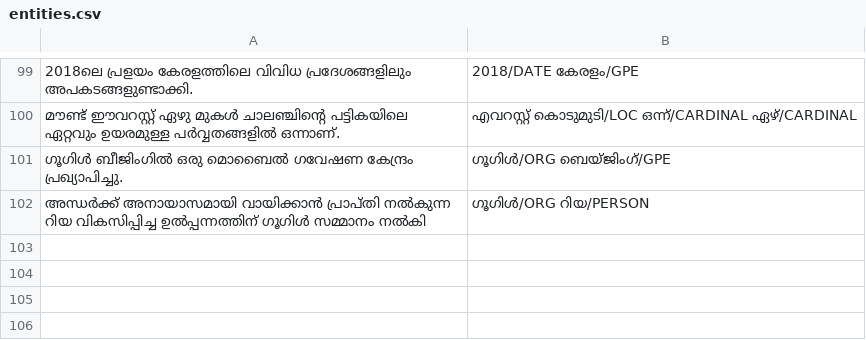
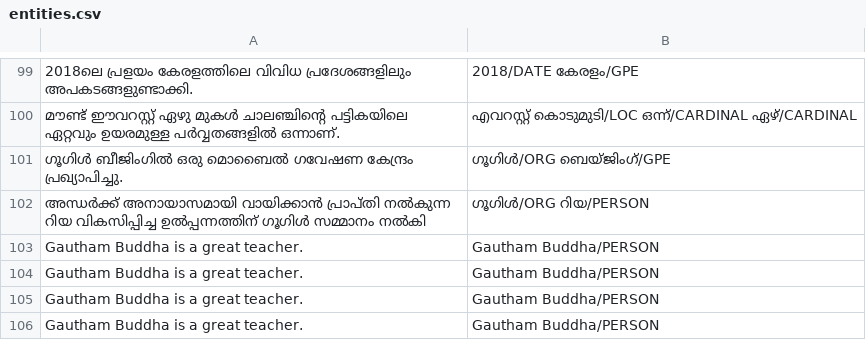
Before and after one commit to gauthamcsudheer/Malayalam-Parser, a CSV file: malayalam_parser_project/static/entities.csv, drawn as a sheet; only a part is shown, gaps mark what is left out.

```diff
--- a/malayalam_parser_project/static/entities.csv
+++ b/malayalam_parser_project/static/entities.csv
@@ -102 +102,5 @@
 അന്ധർക്ക് അനായാസമായി വായിക്കാൻ പ്രാപ്‌തി നൽകുന്ന റിയ വികസിപ്പിച്ച ഉൽപ്പന്നത്തിന് ഗൂഗിൾ സമ്മാനം നൽകി,ഗൂഗിൾ/ORG റിയ/PERSON
+Gautham Buddha is a great teacher.,Gautham Buddha/PERSON
+Gautham Buddha is a great teacher.,Gautham Buddha/PERSON
+Gautham Buddha is a great teacher.,Gautham Buddha/PERSON
+Gautham Buddha is a great teacher.,Gautham Buddha/PERSON
```
Also changed, not shown: malayalam_parser_project/static/pos_tags.csv, malayalam_parser_project/static/sentiment.csv, 22 other files.
